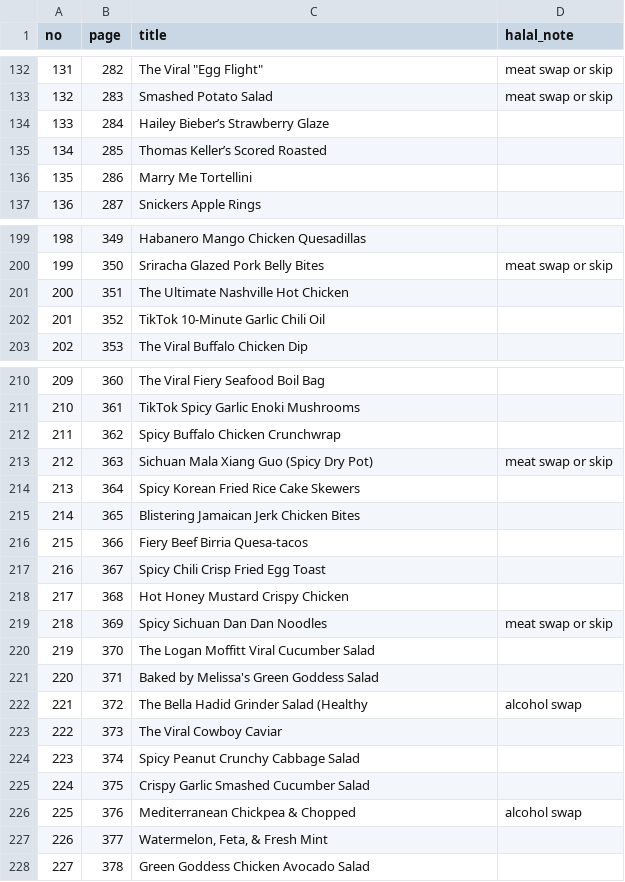
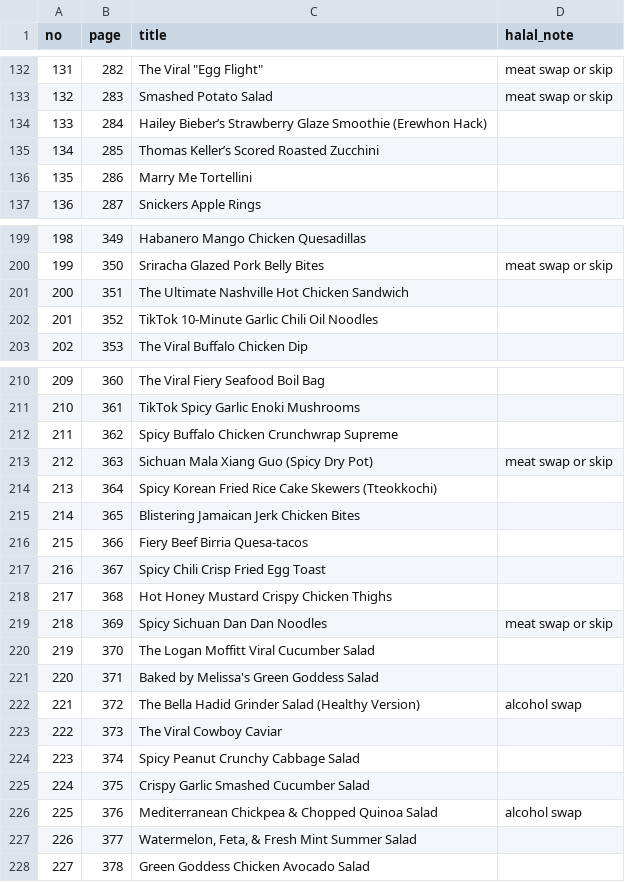
Before and after one commit to procalim/procalim.github.io, a TSV file: content-studio/idea-lab/book-index.tsv, drawn as a sheet; only a part is shown, gaps mark what is left out; the diff covers the shown part only.

```diff
--- a/content-studio/idea-lab/book-index.tsv
+++ b/content-studio/idea-lab/book-index.tsv
@@ -133,4 +133,4 @@ no	page	title	halal_note
 132	283	Smashed Potato Salad	meat swap or skip
-133	284	Hailey Bieber’s Strawberry Glaze	
-134	285	Thomas Keller’s Scored Roasted	
+133	284	Hailey Bieber’s Strawberry Glaze Smoothie (Erewhon Hack)	
+134	285	Thomas Keller’s Scored Roasted Zucchini	
 135	286	Marry Me Tortellini	
@@ -200,4 +200,4 @@ no	page	title	halal_note
 199	350	Sriracha Glazed Pork Belly Bites	meat swap or skip
-200	351	The Ultimate Nashville Hot Chicken	
-201	352	TikTok 10-Minute Garlic Chili Oil	
+200	351	The Ultimate Nashville Hot Chicken Sandwich	
+201	352	TikTok 10-Minute Garlic Chili Oil Noodles	
 202	353	The Viral Buffalo Chicken Dip	
@@ -211,5 +211,5 @@ no	page	title	halal_note
 210	361	TikTok Spicy Garlic Enoki Mushrooms	
-211	362	Spicy Buffalo Chicken Crunchwrap	
+211	362	Spicy Buffalo Chicken Crunchwrap Supreme	
 212	363	Sichuan Mala Xiang Guo (Spicy Dry Pot)	meat swap or skip
-213	364	Spicy Korean Fried Rice Cake Skewers	
+213	364	Spicy Korean Fried Rice Cake Skewers (Tteokkochi)	
 214	365	Blistering Jamaican Jerk Chicken Bites	
@@ -217,3 +217,3 @@ no	page	title	halal_note
 216	367	Spicy Chili Crisp Fried Egg Toast	
-217	368	Hot Honey Mustard Crispy Chicken	
+217	368	Hot Honey Mustard Crispy Chicken Thighs	
 218	369	Spicy Sichuan Dan Dan Noodles	meat swap or skip
@@ -221,3 +221,3 @@ no	page	title	halal_note
 220	371	Baked by Melissa's Green Goddess Salad	
-221	372	The Bella Hadid Grinder Salad (Healthy	alcohol swap
+221	372	The Bella Hadid Grinder Salad (Healthy Version)	alcohol swap
 222	373	The Viral Cowboy Caviar	
@@ -225,4 +225,4 @@ no	page	title	halal_note
 224	375	Crispy Garlic Smashed Cucumber Salad	
-225	376	Mediterranean Chickpea & Chopped	alcohol swap
-226	377	Watermelon, Feta, & Fresh Mint	
+225	376	Mediterranean Chickpea & Chopped Quinoa Salad	alcohol swap
+226	377	Watermelon, Feta, & Fresh Mint Summer Salad	
 227	378	Green Goddess Chicken Avocado Salad	
```
Also changed, not shown: 12 edited cells elsewhere in this file, 6 other files.
